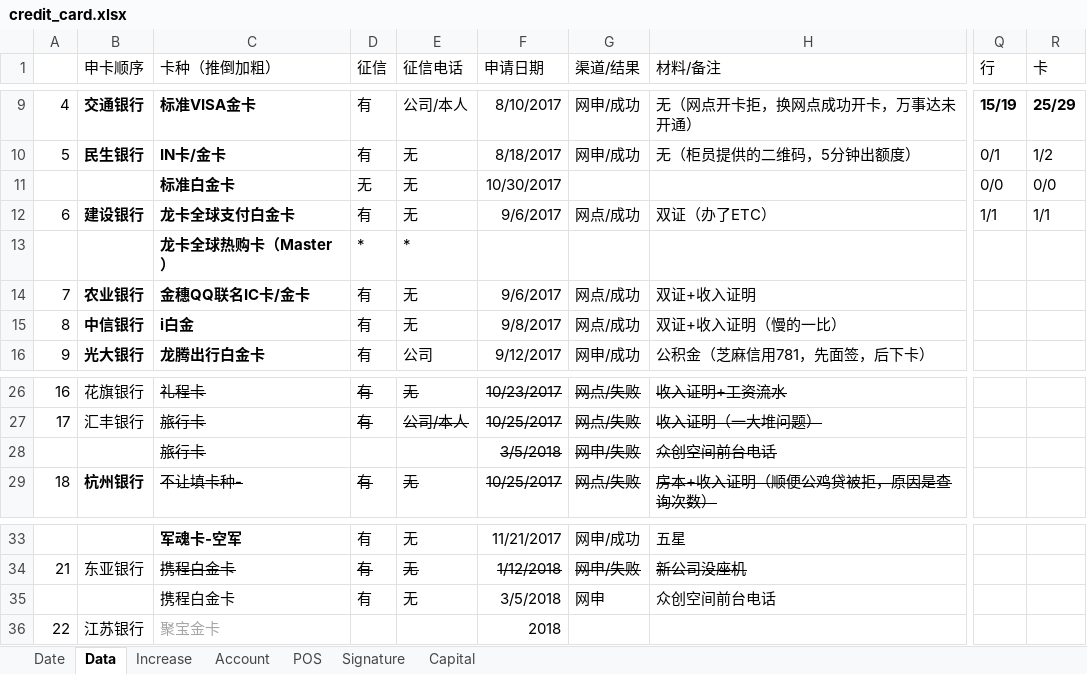
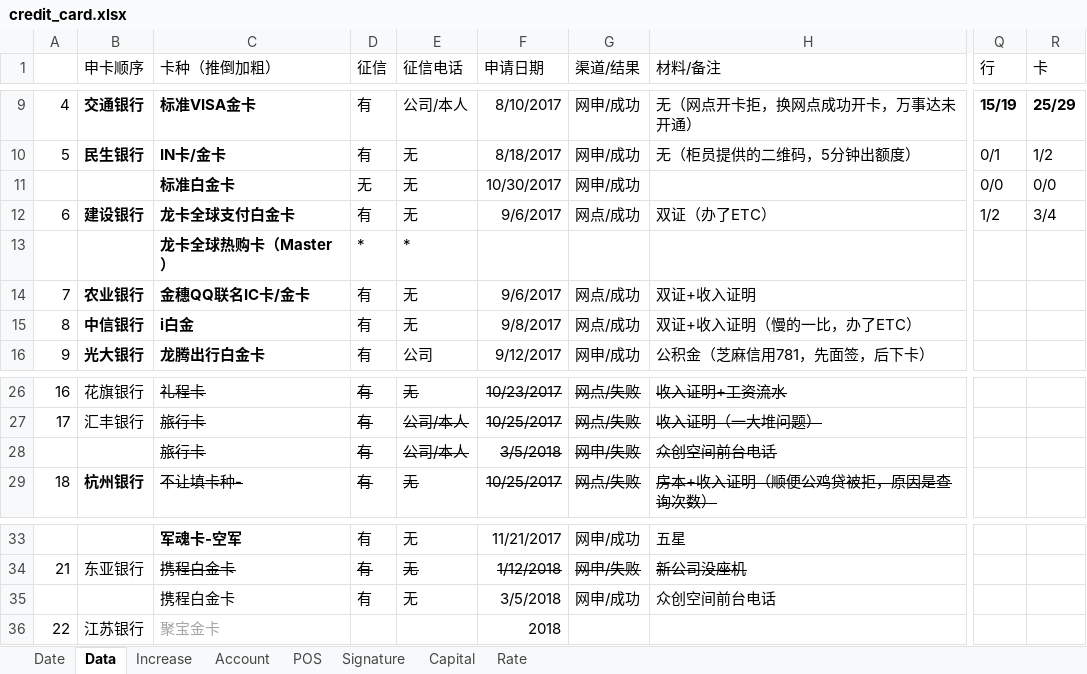
Before and after one commit to dreamingodd/useful_txt, an Excel workbook: credit_card.xlsx, sheet Data, drawn as a sheet; only a part is shown, gaps mark what is left out; values as stored, in another font and other column widths than the file's, no borders; the diff names each change by its address in the sheet, - before the commit and + after, or states it on an @@ line.

```diff
--- a/credit_card.xlsx (sheet Data)
+++ b/credit_card.xlsx (sheet Data)
+sheet tab: Rate
-G11 (渠道/结果): (empty)
+G11 (渠道/结果): 网申/成功
-Q12 (行): 1/1
+Q12 (行): 1/2
-R12 (卡): 1/1
+R12 (卡): 3/4
-H15 (材料/备注): 双证+收入证明（慢的一比）
+H15 (材料/备注): 双证+收入证明（慢的一比，办了ETC）
-D28 (征信): (empty)
+D28 (征信): 有
-E28 (征信电话): (empty)
+E28 (征信电话): 公司/本人
-G35 (渠道/结果): 网申
+G35 (渠道/结果): 网申/成功
```
Also changed, not shown: sheet Signature, sheet Date, sheet Account, 1 other file.
